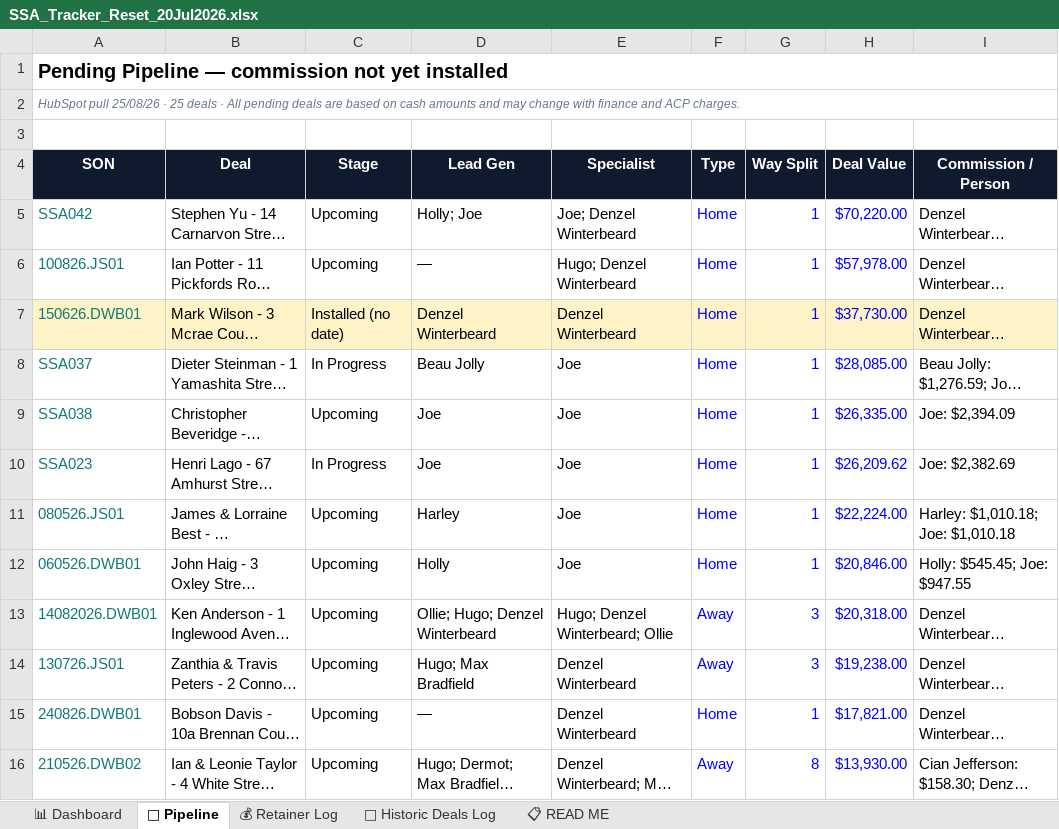
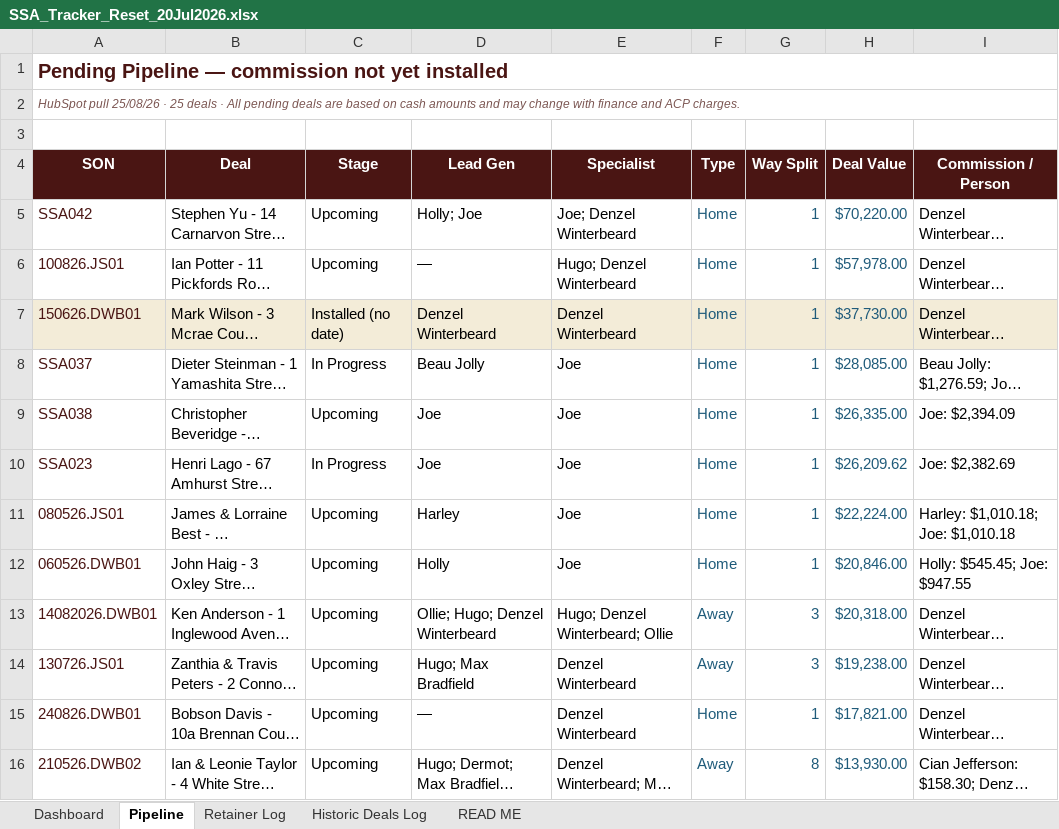
Before and after one commit to ollieleuthart/ssa-tracker, an Excel workbook: SSA_Tracker_Reset_20Jul2026.xlsx, sheet Pipeline, drawn as a sheet; only a part is shown; long unchanged cells end in …; values as stored, in another font and other column widths than the file's, no borders; the diff covers the shown part only; the diff names each change by its address in the sheet, - before the commit and + after, or states it on an @@ line.

Commit message:
Ampra rebrand 25/08/26 — locked palette, DM Sans/Bricolage, falcon lockups, emoji removed, tab colours + conditional formatting replace them

```diff
--- a/SSA_Tracker_Reset_20Jul2026.xlsx (sheet Pipeline)
+++ b/SSA_Tracker_Reset_20Jul2026.xlsx (sheet Pipeline)
-sheet tab: 📊 Dashboard
+sheet tab: Dashboard
-sheet tab: 🔮 Pipeline
+sheet tab: Pipeline
-sheet tab: 💰 Retainer Log
+sheet tab: Retainer Log
-sheet tab: 📜 Historic Deals Log
+sheet tab: Historic Deals Log
-sheet tab: 📋 READ ME
+sheet tab: READ ME
-A1 text colour: black
+A1 text colour: #4A1513
-A2 text colour: #64748B
+A2 text colour: #7A5450
-A4:I4 fill: #0F1A2E
+A4:I4 fill: #4A1513
-A5:A16 text colour: #0F7A75
+A5:A16 text colour: #4A1513
-F5:H16 text colour: #0000FF
+F5:H16 text colour: #1F5B7A
```
Also changed, not shown: cell formats elsewhere in this sheet, sheet Dashboard, sheet Historic Deals Log, sheet Retainer Log, sheet READ ME.
